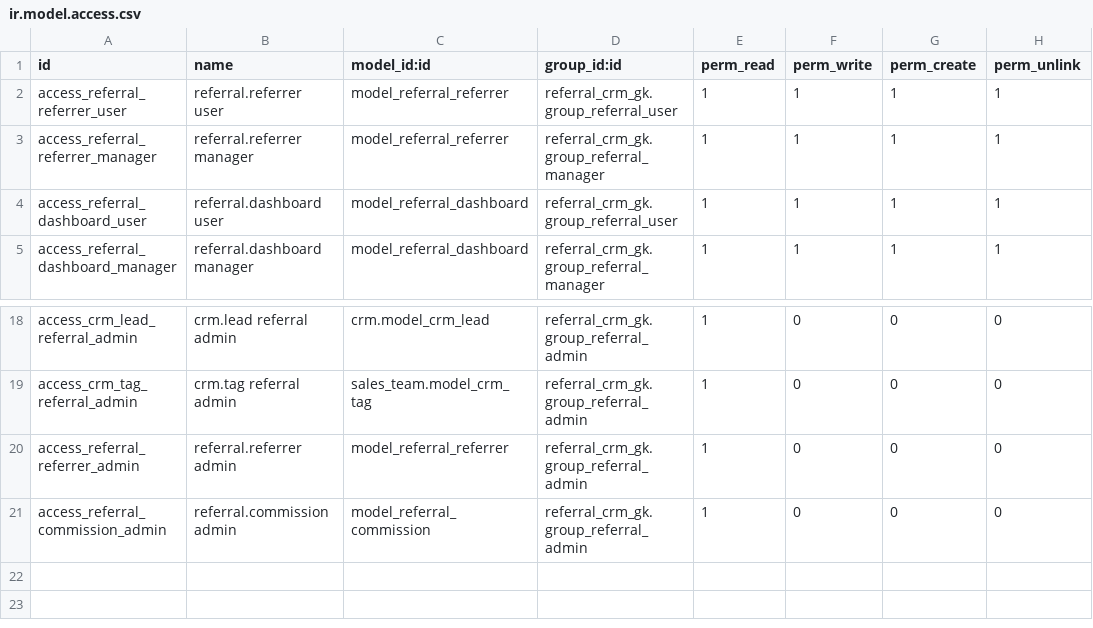
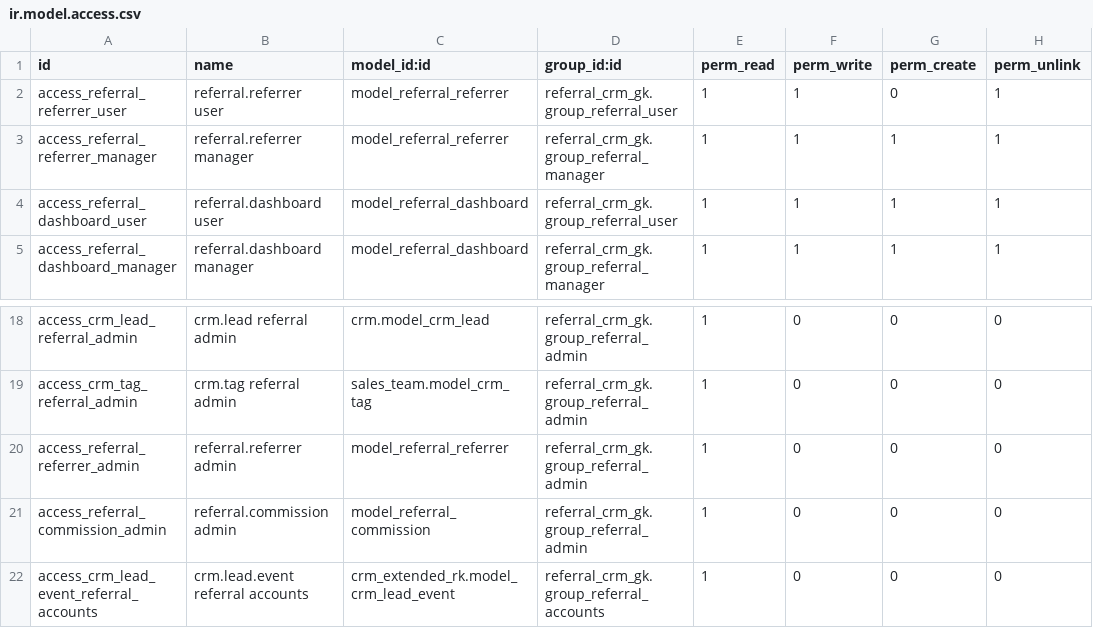
Before and after one commit to rohitkrishna-kgrn/odoo18, a CSV file: referral_crm_gk/security/ir.model.access.csv, drawn as a sheet; only a part is shown, gaps mark what is left out.

```diff
--- a/referral_crm_gk/security/ir.model.access.csv
+++ b/referral_crm_gk/security/ir.model.access.csv
@@ -1,3 +1,3 @@
 id,name,model_id:id,group_id:id,perm_read,perm_write,perm_create,perm_unlink
-access_referral_referrer_user,referral.referrer user,model_referral_referrer,referral_crm_gk.group_referral_user,1,1,1,1
+access_referral_referrer_user,referral.referrer user,model_referral_referrer,referral_crm_gk.group_referral_user,1,1,0,1
 access_referral_referrer_manager,referral.referrer manager,model_referral_referrer,referral_crm_gk.group_referral_manager,1,1,1,1
@@ -21 +21,2 @@ access_referral_referrer_admin,referral.referrer admin,model_referral_referrer,r
 access_referral_commission_admin,referral.commission admin,model_referral_commission,referral_crm_gk.group_referral_admin,1,0,0,0
+access_crm_lead_event_referral_accounts,crm.lead.event referral accounts,crm_extended_rk.model_crm_lead_event,referral_crm_gk.group_referral_accounts,1,0,0,0
```
Also changed, not shown: 10 other files.
